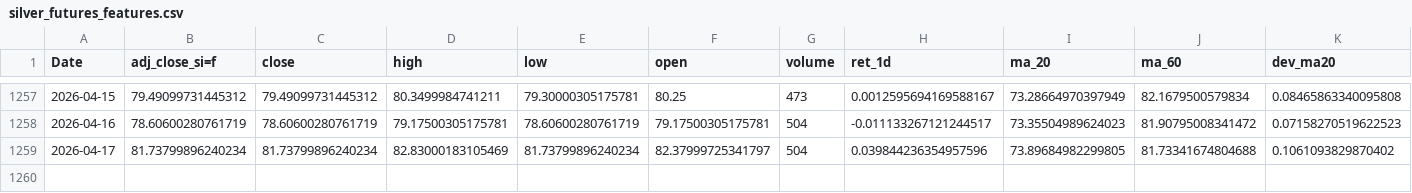
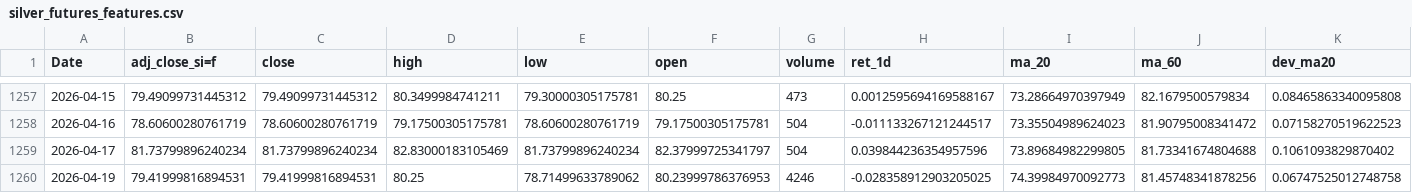
Before and after one commit to patricxie/precious-metal-premium-strategy, a CSV file: transform/data/silver_futures_features.csv, drawn as a sheet; only a part is shown, gaps mark what is left out; rows hold the shown columns only; the diff names each change by its address in the sheet, - before the commit and + after, or states it on an @@ line.

```diff
--- a/transform/data/silver_futures_features.csv
+++ b/transform/data/silver_futures_features.csv
+row 1260: 2026-04-19 | 79.41999816894531 | 79.41999816894531 | 80.25 | 78.71499633789062 | 80.23999786376953 | 4246 | -0.028358912903205025 | 74.39984970092773 | 81.45748341878256 | 0.06747525012748758
```
Also changed, not shown: extract/data/gold_futures.csv, extract/data/silver_futures.csv, 3 other files.
